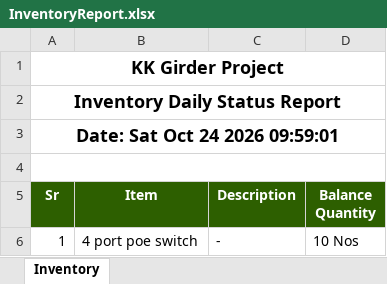
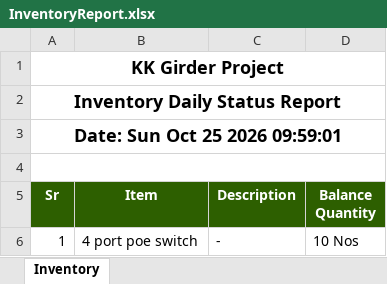
Before and after one commit to MuhammadShamaasSenarios/construction-management-documents, an Excel workbook: 12 Km bridge over River Indus connecting Ghotki with Kandhkot/InventoryReport.xlsx, sheet Inventory, drawn as a sheet; only a part is shown; values as stored, in another font and other column widths than the file's, no borders; the diff names each change by its address in the sheet, - before the commit and + after, or states it on an @@ line.

Commit message:
Storage Upload: InventoryReport.xlsx

```diff
--- a/12 Km bridge over River Indus connecting Ghotki with Kandhkot/InventoryReport.xlsx (sheet Inventory)
+++ b/12 Km bridge over River Indus connecting Ghotki with Kandhkot/InventoryReport.xlsx (sheet Inventory)
-A3 (Sr): Date: Sat Oct 24 2026 09:59:01
+A3 (Sr): Date: Sun Oct 25 2026 09:59:01
```
